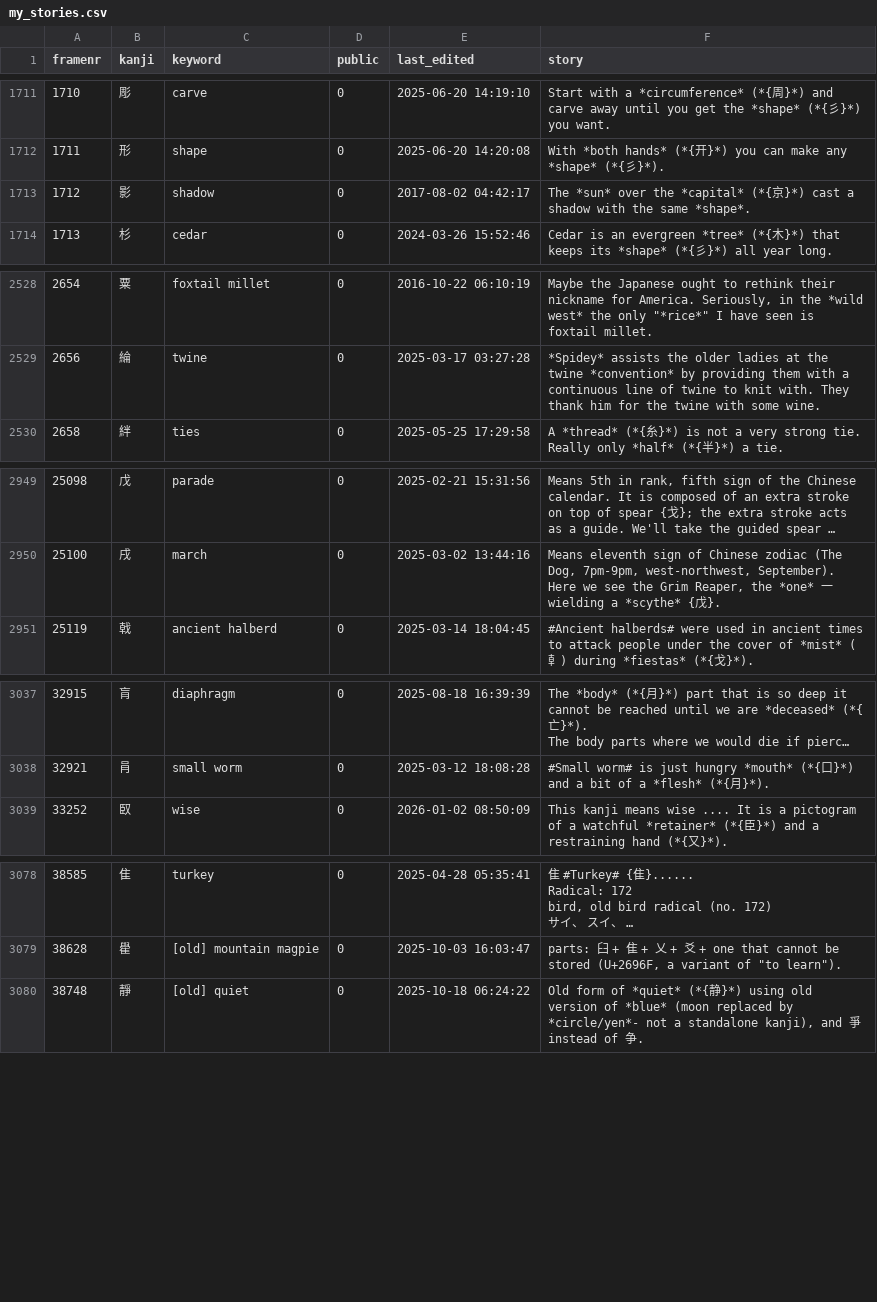
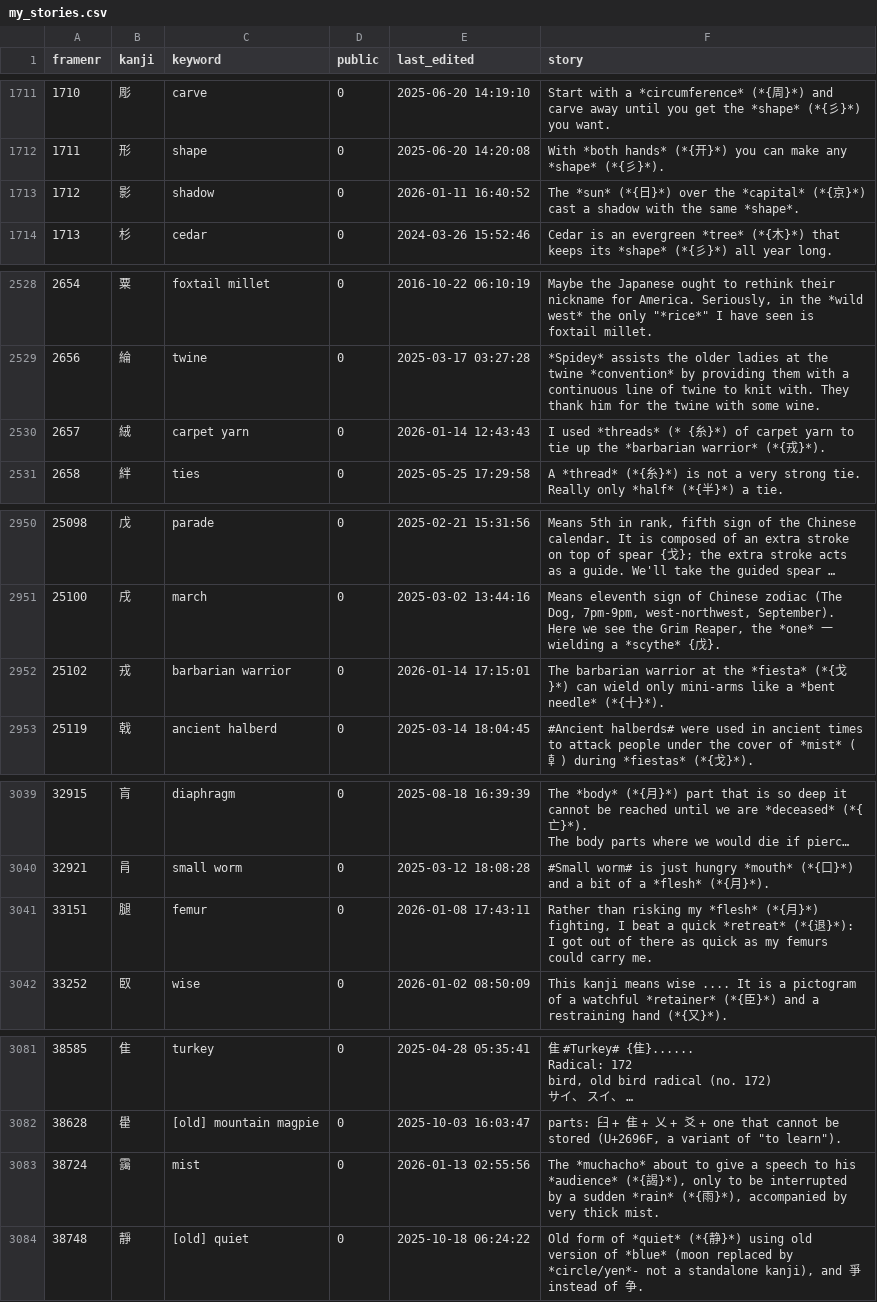
Before and after one commit to AntonioCarlini/japanese, a CSV file: external/my_stories.csv, drawn as a sheet; only a part is shown, gaps mark what is left out; long unchanged cells end in …; the diff covers the shown part only; the diff names each change by its address in the sheet, - before the commit and + after, or states it on an @@ line.

Commit message:
external/my_stories.csv: Latest story update from koohii.com

```diff
--- a/external/my_stories.csv
+++ b/external/my_stories.csv
-E1713 (last_edited): 2017-08-02 04:42:17
+E1713 (last_edited): 2026-01-11 16:40:52
-F1713 (story): The *sun* over the…
+F1713 (story): The *sun* (*{日}*) over the…
+row 2530: 2657 | 絨 | carpet yarn | 0 | 2026-01-14 12:43:43 | I used *threads* (* {糸}*) of carpet yarn to tie up the *barbarian warrior* (*{戎}*).
+row 2952: 25102 | 戎 | barbarian warrior | 0 | 2026-01-14 17:15:01 | The barbarian warrior at the *fiesta* (*{戈}*) can wield only mini-arms like a *bent needle* (*{十}*).
+row 3041: 33151 | 腿 | femur | 0 | 2026-01-08 17:43:11 | Rather than risking my *flesh* (*{月}*) fighting, I beat a quick *retreat* (*{退}*): I got out of there as quick as my femurs could carry me.
+row 3083: 38724 | 靄 | mist | 0 | 2026-01-13 02:55:56 | The *muchacho* about to give a speech to his *audience* (*{謁}*), only to be interrupted by a sudden *rain* (*{雨}*), accompanied by very thick mist.
```
Also changed, not shown: 2 edited cells elsewhere in this file.
